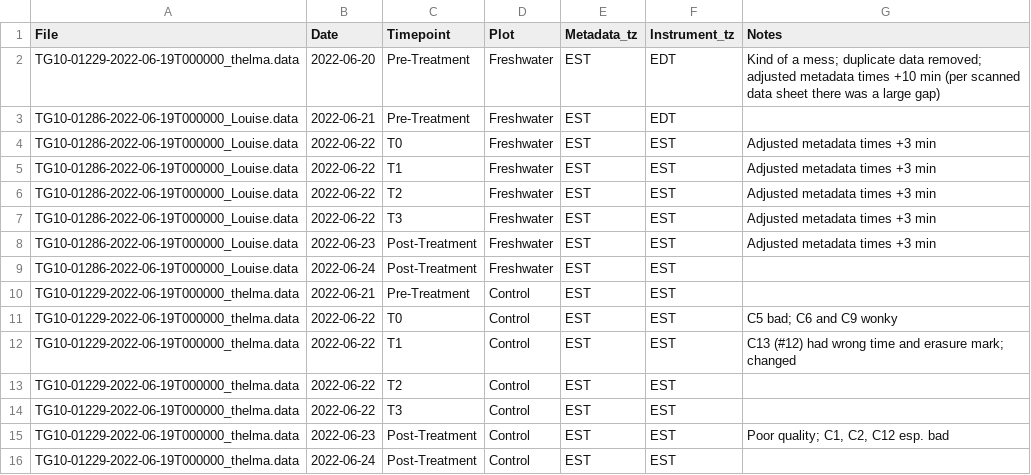
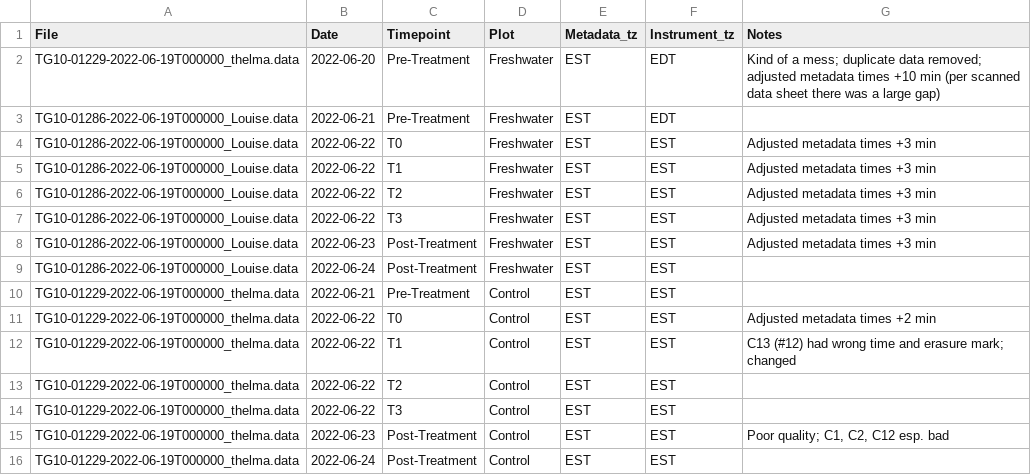
Before and after one commit to COMPASS-DOE/TEMPEST, a CSV file: Data/tree_flux_licor/treeflux-processing-info.csv, drawn as a sheet; only a part is shown.

Commit message:
Update treeflux-processing-info.csv

```diff
--- a/Data/tree_flux_licor/treeflux-processing-info.csv
+++ b/Data/tree_flux_licor/treeflux-processing-info.csv
@@ -10,3 +10,3 @@ TG10-01286-2022-06-19T000000_Louise.data,2022-06-24,Post-Treatment,Freshwater,ES
 TG10-01229-2022-06-19T000000_thelma.data,2022-06-21,Pre-Treatment,Control,EST,EST,
-TG10-01229-2022-06-19T000000_thelma.data,2022-06-22,T0,Control,EST,EST,C5 bad; C6 and C9 wonky
+TG10-01229-2022-06-19T000000_thelma.data,2022-06-22,T0,Control,EST,EST,Adjusted metadata times +2 min
 TG10-01229-2022-06-19T000000_thelma.data,2022-06-22,T1,Control,EST,EST,C13 (#12) had wrong time and erasure mark; changed
```
